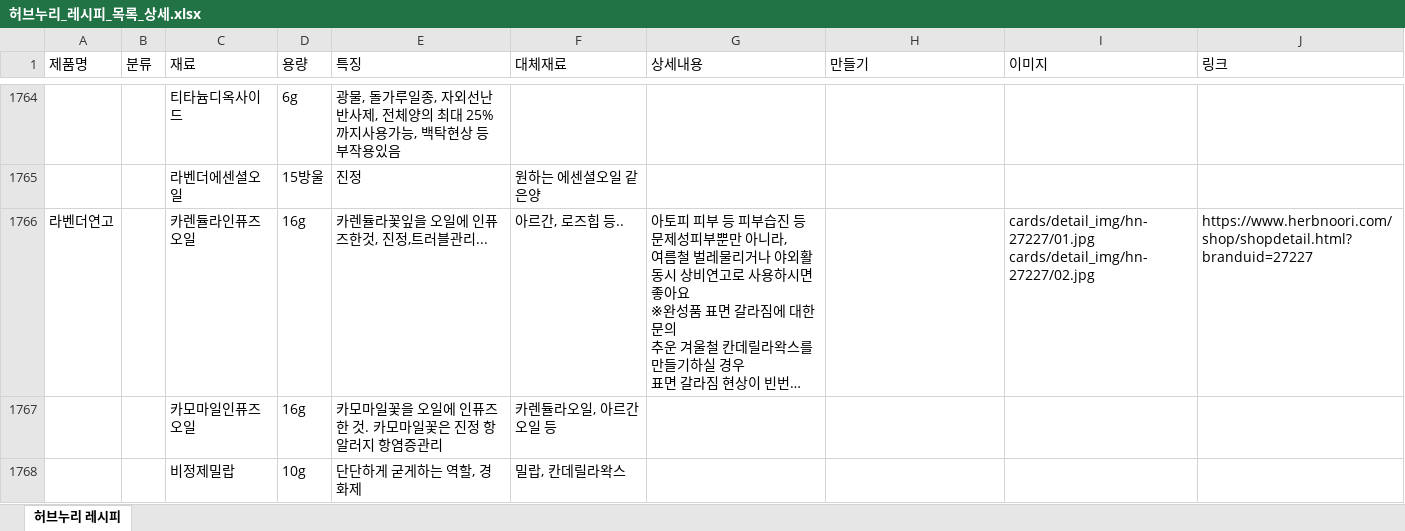
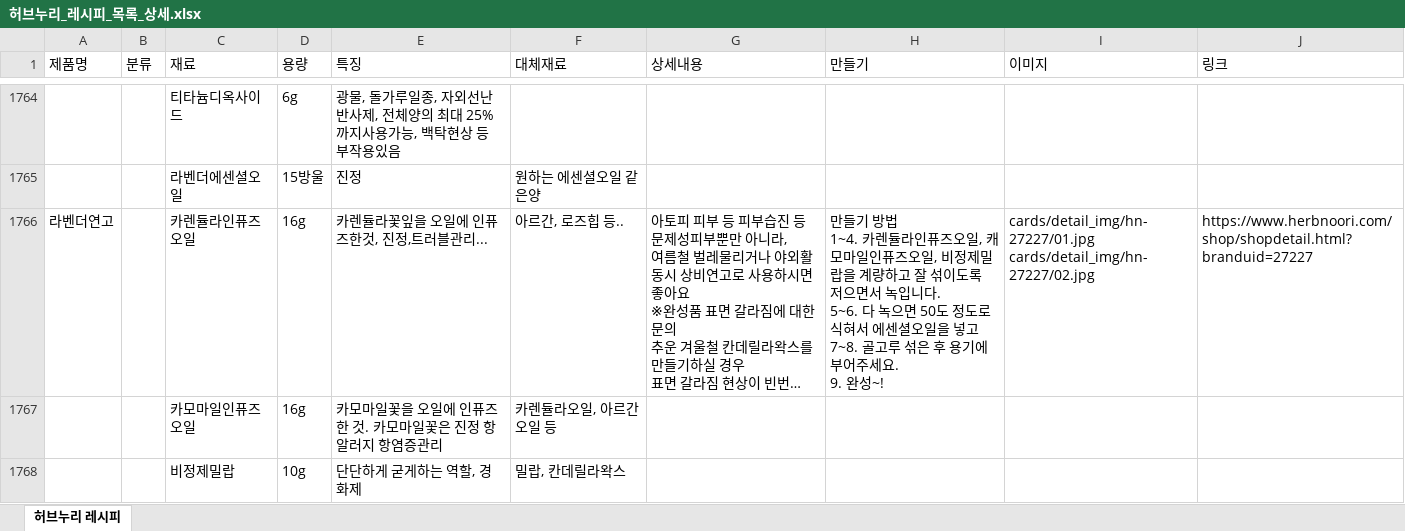
Before and after one commit to theci/brand, an Excel workbook: 허브누리_레시피_목록_상세.xlsx, sheet 허브누리 레시피, drawn as a sheet; only a part is shown, gaps mark what is left out; long unchanged cells end in …; values as stored, in another font and other column widths than the file's, no borders; ↵ is a line break in a cell; the diff covers the shown part only; the diff names each change by its address in the sheet, - before the commit and + after, or states it on an @@ line.

```diff
--- a/허브누리_레시피_목록_상세.xlsx (sheet 허브누리 레시피)
+++ b/허브누리_레시피_목록_상세.xlsx (sheet 허브누리 레시피)
-H1766 (만들기): (empty)
+H1766 (만들기): 만들기 방법 ↵ 1~4. 카렌듈라인퓨즈오일, 캐모마일인퓨즈오일, 비정제밀랍을 계량하고 잘 섞이도록 저으면서 녹입니다. ↵ 5~6. 다 녹으면 50도 정도로 식혀서 에센셜오일을 넣고 ↵ 7~8. 골고루 섞은 후 용기에 부어주세요. ↵ 9. 완성~!
```
Also changed, not shown: 15 edited cells elsewhere in this sheet, 6 other files.
